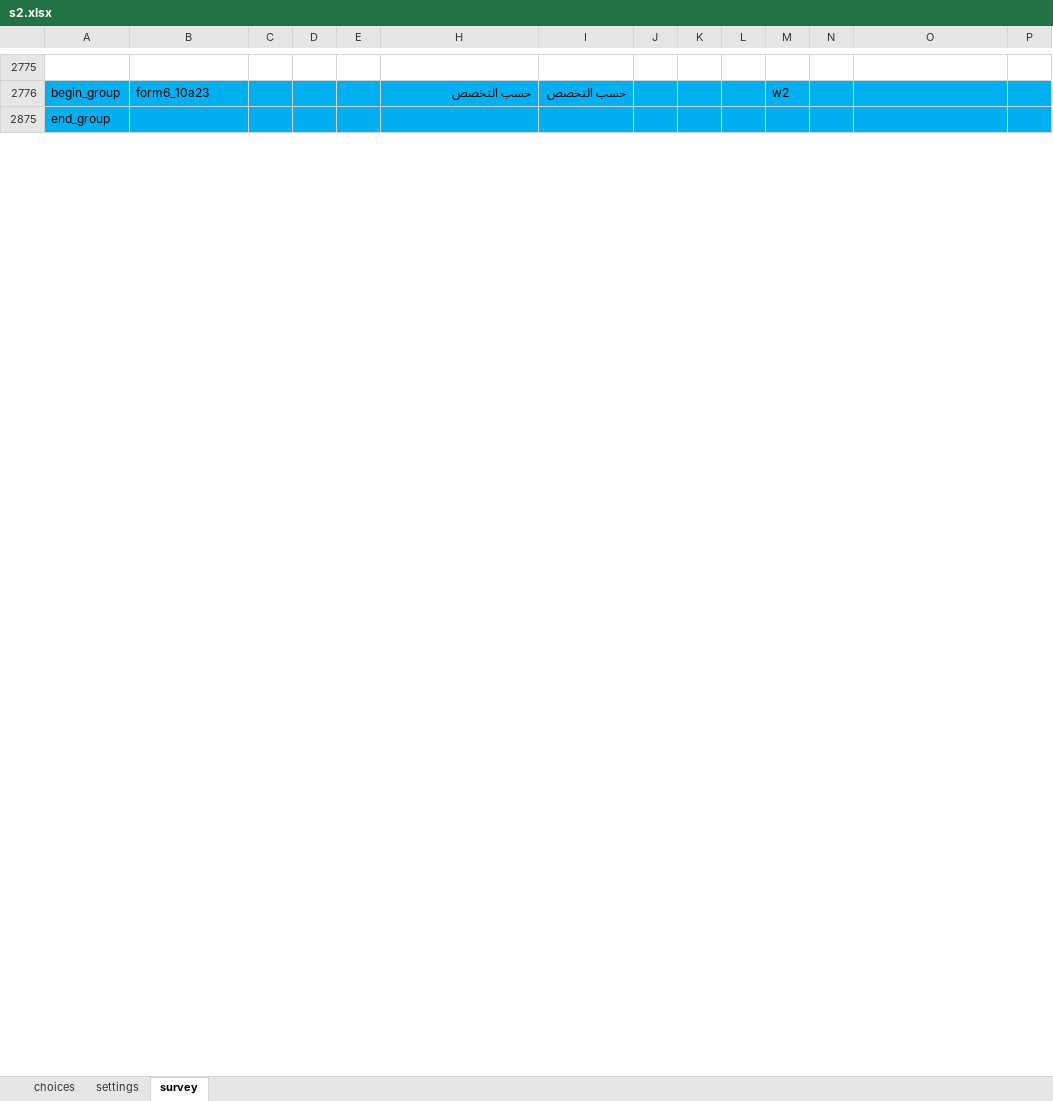
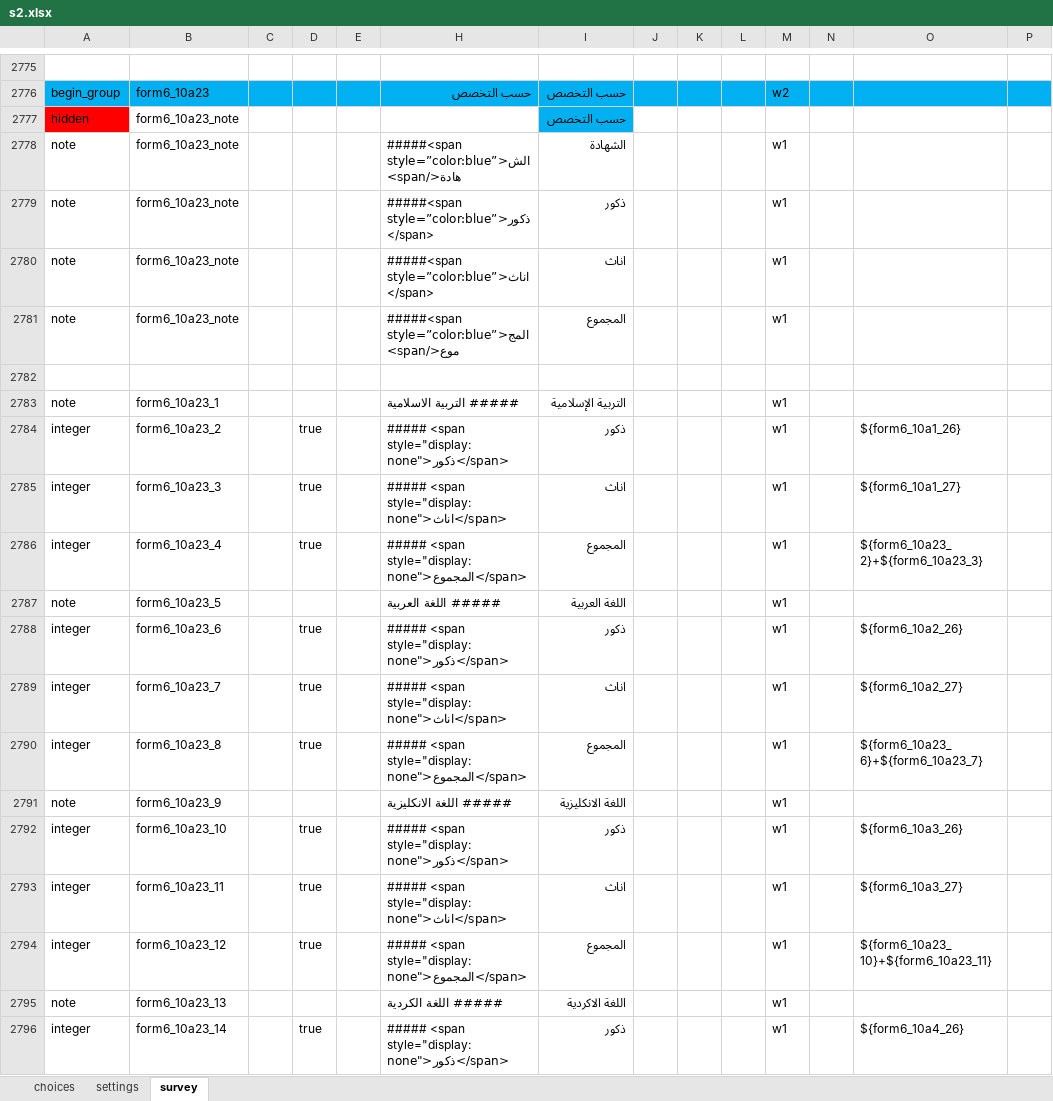
Before and after one commit to mohammed-alemara/Statistical-notebook, an Excel workbook: s2.xlsx, sheet survey, drawn as a sheet; only a part is shown, gaps mark what is left out; the shorter side is filled out with more unchanged rows; values as stored, in another font and other column widths than the file's, no borders; rows hold the shown columns only; the diff covers the shown part only; the diff names each change by its address in the sheet, - before the commit and + after, or states it on an @@ line.

Commit message:
Add files via upload

```diff
--- a/s2.xlsx (sheet survey)
+++ b/s2.xlsx (sheet survey)
+row 2777: hidden | form6_10a23_note |  |  |  |  | حسب التخصص
+row 2778: note | form6_10a23_note |  |  |  | #####<span style=”color:blue”>الشهادة</span> | الشهادة |  |  |  | w1
+row 2779: note | form6_10a23_note |  |  |  | #####<span style=”color:blue”>ذكور</span> | ذكور |  |  |  | w1
+row 2780: note | form6_10a23_note |  |  |  | #####<span style=”color:blue”>اناث</span> | اناث |  |  |  | w1
+row 2781: note | form6_10a23_note |  |  |  | #####<span style=”color:blue”>المجموع</span> | المجموع |  |  |  | w1
+row 2782: (empty)
@@ row 2783 unhidden: note | form6_10a23_1 |  |  |  | ##### التربية الاسلامية | التربية الإسلامية |  |  |  | w1 @@
@@ row 2784 unhidden: integer | form6_10a23_2 |  | true |  | ##### <span style="display:none">ذكور</span> | ذكور |  |  |  | w1 |  | ${form6_10a1_26} @@
@@ row 2785 unhidden: integer | form6_10a23_3 |  | true |  | ##### <span style="display:none">اناث</span> | اناث |  |  |  | w1 |  | ${form6_10a1_27} @@
@@ row 2786 unhidden: integer | form6_10a23_4 |  | true |  | ##### <span style="display:none">المجموع</span> | المجموع |  |  |  | w1 |  | ${form6_10a23_2}+${form6_10a23_3} @@
@@ row 2787 unhidden: note | form6_10a23_5 |  |  |  | ##### اللغة العربية | اللغة العربية |  |  |  | w1 @@
@@ row 2788 unhidden: integer | form6_10a23_6 |  | true |  | ##### <span style="display:none">ذكور</span> | ذكور |  |  |  | w1 |  | ${form6_10a2_26} @@
@@ row 2789 unhidden: integer | form6_10a23_7 |  | true |  | ##### <span style="display:none">اناث</span> | اناث |  |  |  | w1 |  | ${form6_10a2_27} @@
@@ row 2790 unhidden: integer | form6_10a23_8 |  | true |  | ##### <span style="display:none">المجموع</span> | المجموع |  |  |  | w1 |  | ${form6_10a23_6}+${form6_10a23_7} @@
@@ row 2791 unhidden: note | form6_10a23_9 |  |  |  | ##### اللغة الانكليزية | اللغة الانكليزية |  |  |  | w1 @@
@@ row 2792 unhidden: integer | form6_10a23_10 |  | true |  | ##### <span style="display:none">ذكور</span> | ذكور |  |  |  | w1 |  | ${form6_10a3_26} @@
@@ row 2793 unhidden: integer | form6_10a23_11 |  | true |  | ##### <span style="display:none">اناث</span> | اناث |  |  |  | w1 |  | ${form6_10a3_27} @@
@@ row 2794 unhidden: integer | form6_10a23_12 |  | true |  | ##### <span style="display:none">المجموع</span> | المجموع |  |  |  | w1 |  | ${form6_10a23_10}+${form6_10a23_11} @@
@@ row 2795 unhidden: note | form6_10a23_13 |  |  |  | ##### اللغة الكردية | اللغة الاكردية |  |  |  | w1 @@
@@ row 2796 unhidden: integer | form6_10a23_14 |  | true |  | ##### <span style="display:none">ذكور</span> | ذكور |  |  |  | w1 |  | ${form6_10a4_26} @@
```
Also changed, not shown: 78 hidden or unhidden rows elsewhere in this sheet, hidden cells.
